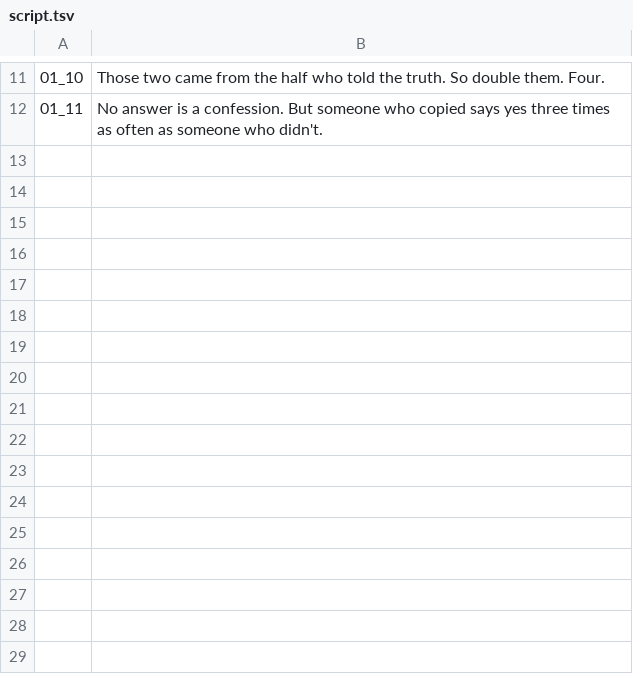
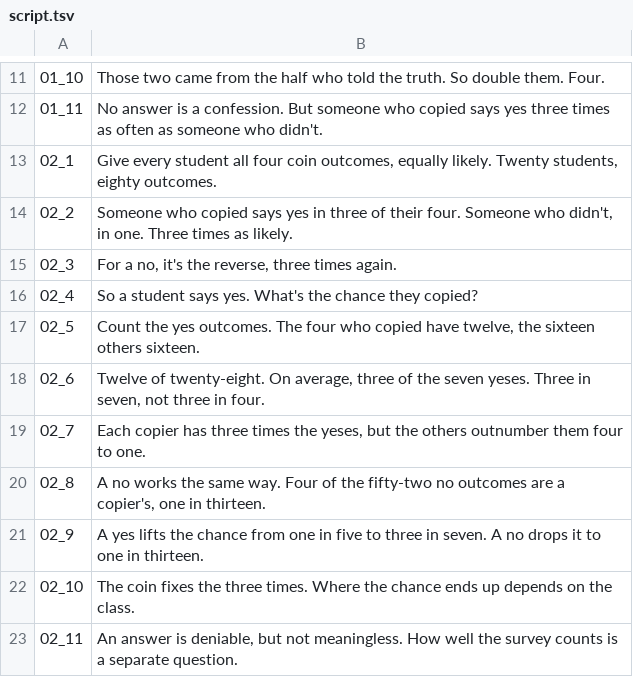
Before and after one commit to Dicklesworthstone/jeffs_math_explainer_videos, a TSV file: explainer_corpus/randomized_response/script.tsv, drawn as a sheet; only a part is shown, gaps mark what is left out.

```diff
--- a/explainer_corpus/randomized_response/script.tsv
+++ b/explainer_corpus/randomized_response/script.tsv
@@ -12 +12,12 @@
 01_11	No answer is a confession. But someone who copied says yes three times as often as someone who didn't.
+02_1	Give every student all four coin outcomes, equally likely. Twenty students, eighty outcomes.
+02_2	Someone who copied says yes in three of their four. Someone who didn't, in one. Three times as likely.
+02_3	For a no, it's the reverse, three times again.
+02_4	So a student says yes. What's the chance they copied?
+02_5	Count the yes outcomes. The four who copied have twelve, the sixteen others sixteen.
+02_6	Twelve of twenty-eight. On average, three of the seven yeses. Three in seven, not three in four.
+02_7	Each copier has three times the yeses, but the others outnumber them four to one.
+02_8	A no works the same way. Four of the fifty-two no outcomes are a copier's, one in thirteen.
+02_9	A yes lifts the chance from one in five to three in seven. A no drops it to one in thirteen.
+02_10	The coin fixes the three times. Where the chance ends up depends on the class.
+02_11	An answer is deniable, but not meaningless. How well the survey counts is a separate question.
```
Also changed, not shown: explainer_corpus/randomized_response/docs/protected.tsv, 13 other files.
